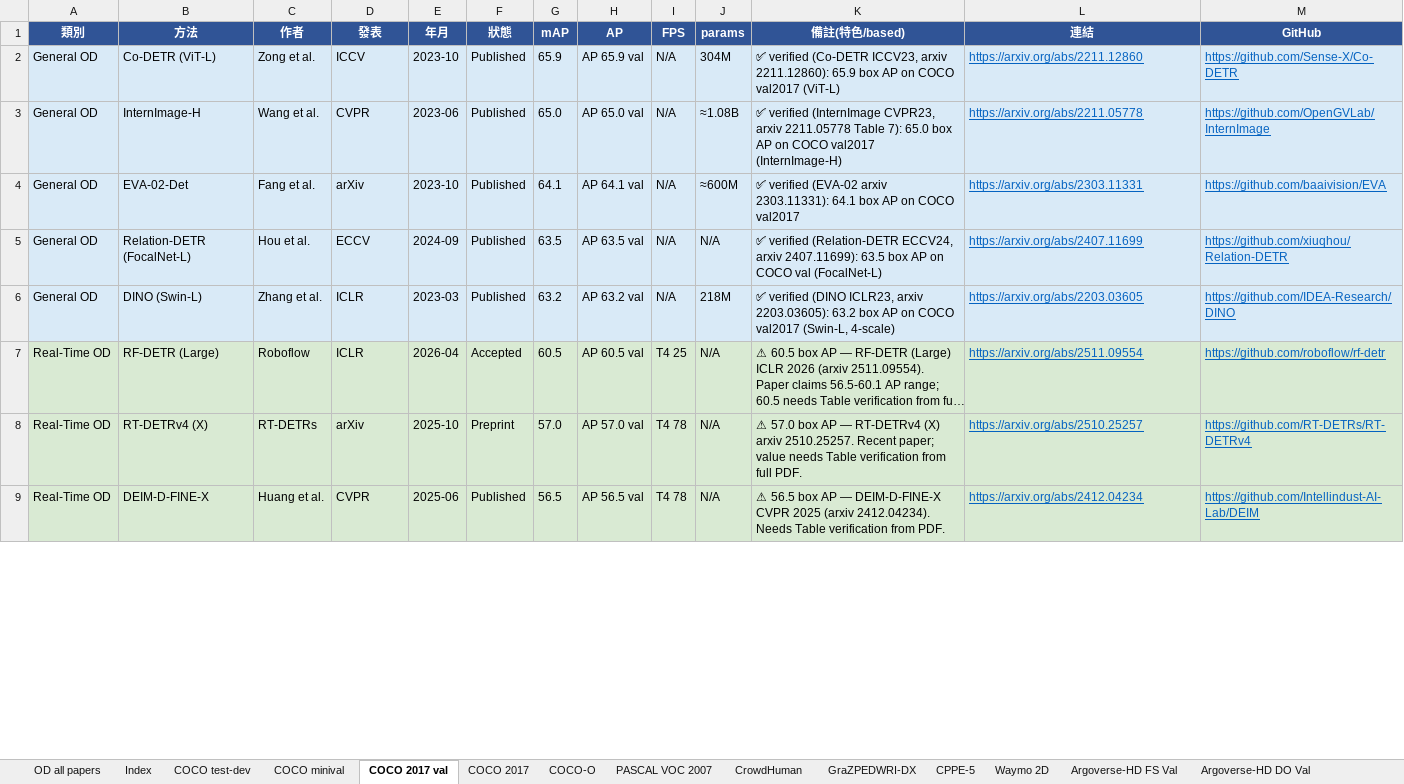
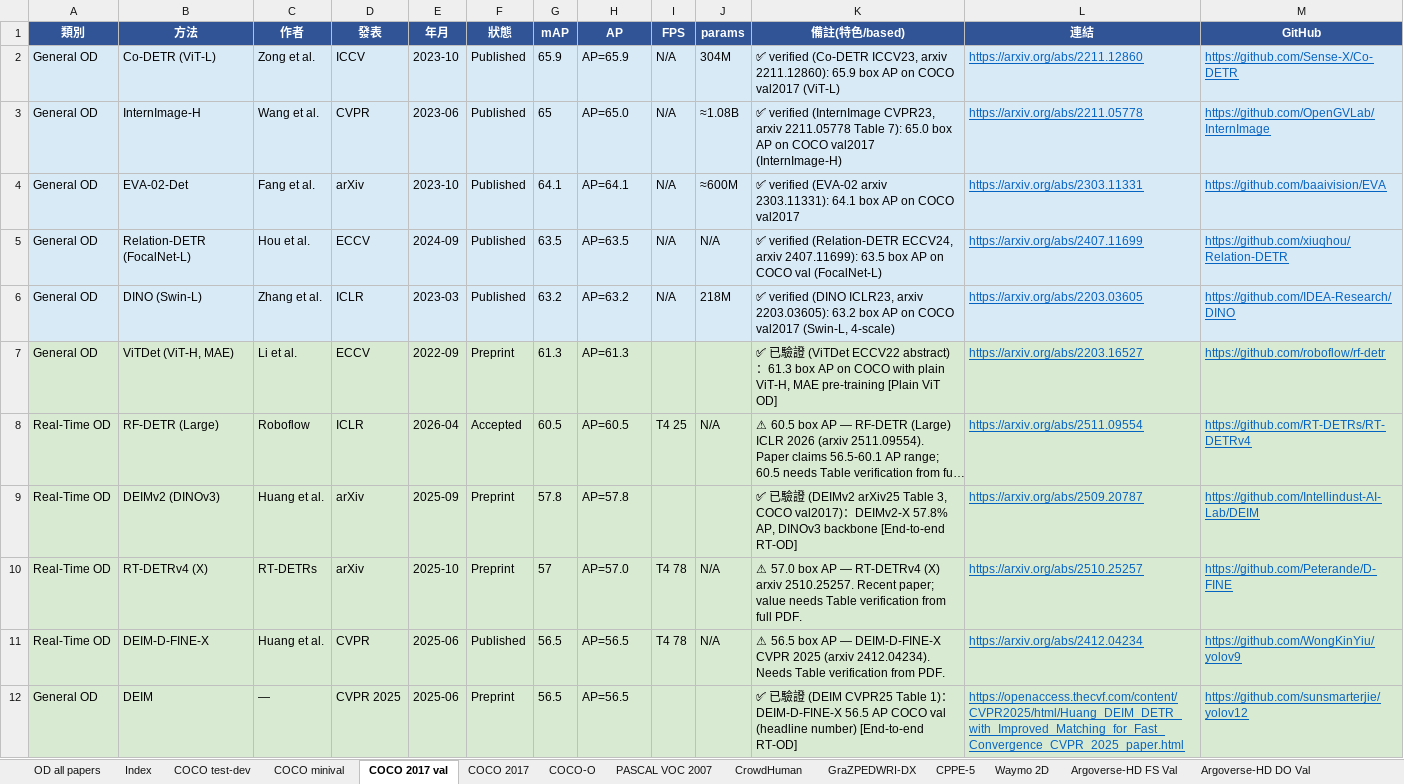
Before and after one commit to 112378074/NTUT-IVI-Lab--SOTA-Literature-Viewer, an Excel workbook: Object_Detection_Papers_Ranking_2021_2026.xlsx, sheet COCO 2017 val, drawn as a sheet; only a part is shown; long unchanged cells end in …; values as stored, in another font and other column widths than the file's, no borders; addresses are those after the commit; the diff covers the shown part only; the diff names each change by its address in the sheet, - before the commit and + after, or states it on an @@ line.

Commit message:
OD loop: COCO 2017 val -> metrics format (33 verified AP, COCO 6 cols, sorted); flagged 8 AP=None rows (Search&Detect/SimLTD=LVIS, SET=tiny-obj, VFM4SDG=domain-gen, Brain-Spiking=SNN as misplaced; Mr.DETR/MI-DETR/UHR-DETR pending PDF)

```diff
--- a/Object_Detection_Papers_Ranking_2021_2026.xlsx (sheet COCO 2017 val)
+++ b/Object_Detection_Papers_Ranking_2021_2026.xlsx (sheet COCO 2017 val)
-H2 (AP): AP 65.9 val
+H2 (AP): AP=65.9
-G3 (mAP): 65.0
+G3 (mAP): 65
-H3 (AP): AP 65.0 val
+H3 (AP): AP=65.0
-H4 (AP): AP 64.1 val
+H4 (AP): AP=64.1
-H5 (AP): AP 63.5 val
+H5 (AP): AP=63.5
-H6 (AP): AP 63.2 val
+H6 (AP): AP=63.2
+row 7: General OD | ViTDet (ViT-H, MAE) | Li et al. | ECCV | 2022-09 | Preprint | 61.3 | AP=61.3 |  |  | ✅ 已驗證 (ViTDet ECCV22 abstract)：61.3 box AP on COCO with plain ViT-H, MAE pre-training [Plain ViT OD] | https://arxiv.org/abs/2203.16527 | https://github.com/roboflow/rf-detr
-H8 (AP): AP 60.5 val
+H8 (AP): AP=60.5
-M8 (GitHub): https://github.com/roboflow/rf-detr
+M8 (GitHub): https://github.com/RT-DETRs/RT-DETRv4
+row 9: Real-Time OD | DEIMv2 (DINOv3) | Huang et al. | arXiv | 2025-09 | Preprint | 57.8 | AP=57.8 |  |  | ✅ 已驗證 (DEIMv2 arXiv25 Table 3, COCO val2017)：DEIMv2-X 57.8% AP, DINOv3 backbone [End-to-end RT-OD] | https://arxiv.org/abs/2509.20787 | https://github.com/Intellindust-AI-Lab/DEIM
-G10 (mAP): 57.0
+G10 (mAP): 57
-H10 (AP): AP 57.0 val
+H10 (AP): AP=57.0
-M10 (GitHub): https://github.com/RT-DETRs/RT-DETRv4
+M10 (GitHub): https://github.com/Peterande/D-FINE
-H11 (AP): AP 56.5 val
+H11 (AP): AP=56.5
-M11 (GitHub): https://github.com/Intellindust-AI-Lab/DEIM
+M11 (GitHub): https://github.com/WongKinYiu/yolov9
+row 12: General OD | DEIM | — | CVPR 2025 | 2025-06 | Preprint | 56.5 | AP=56.5 |  |  | ✅ 已驗證 (DEIM CVPR25 Table 1)：DEIM-D-FINE-X 56.5 AP COCO val (headline number) [End-to-end RT-OD] | https://openaccess.thecvf.com/content/CVPR2025/html/Huang_DEIM_DETR_with_Improved_Matching_for_Fast_Convergence_CVPR_2025_paper.html | https://github.com/sunsmarterjie/yolov12
```
Also changed, not shown: 10 added rows, 13 removed rows and 31 edited cells elsewhere in this sheet, 2 other files.
